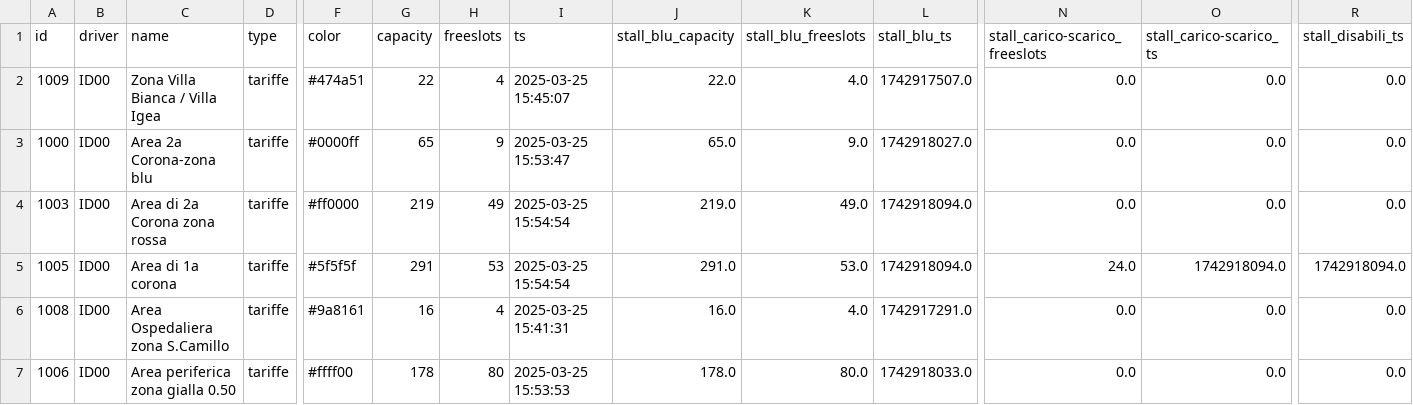
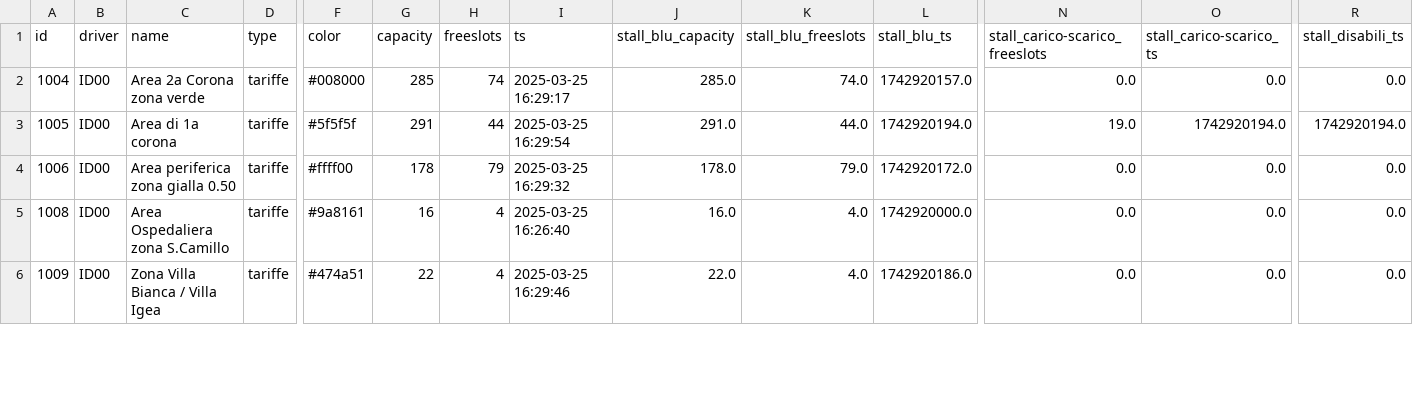
Before and after one commit to napo/parklogtrento, a CSV file: data/last_zones.csv, drawn as a sheet; only a part is shown, gaps mark what is left out; removed rows and columns are numbered as before the commit, all else as after; rows hold the shown columns only; the diff covers the shown part only; the diff names each change by its address in the sheet, - before the commit and + after, or states it on an @@ line.

Commit message:
Latest data: Tue Mar 25 16:30:04 UTC 2025

```diff
--- a/data/last_zones.csv
+++ b/data/last_zones.csv
-row 2: 1009 | ID00 | Zona Villa Bianca / Villa Igea | tariffe | #474a51 | 22 | 4 | 2025-03-25 15:45:07 | 22.0 | 4.0 | 1742917507.0 | 0.0 | 0.0 | 0.0
-A2 (id): 1000
+A2 (id): 1004
-C2 (name): Area 2a Corona-zona blu
+C2 (name): Area 2a Corona zona verde
-F2 (color): #0000ff
+F2 (color): #008000
-G2 (capacity): 65
+G2 (capacity): 285
-H2 (freeslots): 9
+H2 (freeslots): 74
-I2 (ts): 2025-03-25 15:53:47
+I2 (ts): 2025-03-25 16:29:17
-J2 (stall_blu_capacity): 65.0
+J2 (stall_blu_capacity): 285.0
-K2 (stall_blu_freeslots): 9.0
+K2 (stall_blu_freeslots): 74.0
-L2 (stall_blu_ts): 1742918027.0
+L2 (stall_blu_ts): 1742920157.0
-row 4: 1003 | ID00 | Area di 2a Corona zona rossa | tariffe | #ff0000 | 219 | 49 | 2025-03-25 15:54:54 | 219.0 | 49.0 | 1742918094.0 | 0.0 | 0.0 | 0.0
-H3 (freeslots): 53
+H3 (freeslots): 44
-I3 (ts): 2025-03-25 15:54:54
+I3 (ts): 2025-03-25 16:29:54
-K3 (stall_blu_freeslots): 53.0
+K3 (stall_blu_freeslots): 44.0
-L3 (stall_blu_ts): 1742918094.0
+L3 (stall_blu_ts): 1742920194.0
-N3 (stall_carico-scarico_freeslots): 24.0
+N3 (stall_carico-scarico_freeslots): 19.0
-O3 (stall_carico-scarico_ts): 1742918094.0
+O3 (stall_carico-scarico_ts): 1742920194.0
-R3 (stall_disabili_ts): 1742918094.0
+R3 (stall_disabili_ts): 1742920194.0
+row 4: 1006 | ID00 | Area periferica zona gialla 0.50 | tariffe | #ffff00 | 178 | 79 | 2025-03-25 16:29:32 | 178.0 | 79.0 | 1742920172.0 | 0.0 | 0.0 | 0.0
-I5 (ts): 2025-03-25 15:41:31
+I5 (ts): 2025-03-25 16:26:40
-L5 (stall_blu_ts): 1742917291.0
+L5 (stall_blu_ts): 1742920000.0
-A6 (id): 1006
+A6 (id): 1009
-C6 (name): Area periferica zona gialla 0.50
+C6 (name): Zona Villa Bianca / Villa Igea
-F6 (color): #ffff00
+F6 (color): #474a51
-G6 (capacity): 178
+G6 (capacity): 22
-H6 (freeslots): 80
+H6 (freeslots): 4
-I6 (ts): 2025-03-25 15:53:53
+I6 (ts): 2025-03-25 16:29:46
-J6 (stall_blu_capacity): 178.0
+J6 (stall_blu_capacity): 22.0
-K6 (stall_blu_freeslots): 80.0
+K6 (stall_blu_freeslots): 4.0
-L6 (stall_blu_ts): 1742918033.0
+L6 (stall_blu_ts): 1742920186.0
```
Also changed, not shown: 1 added row and 13 edited cells elsewhere in this file, data/last_parks.csv, 2 other files.
